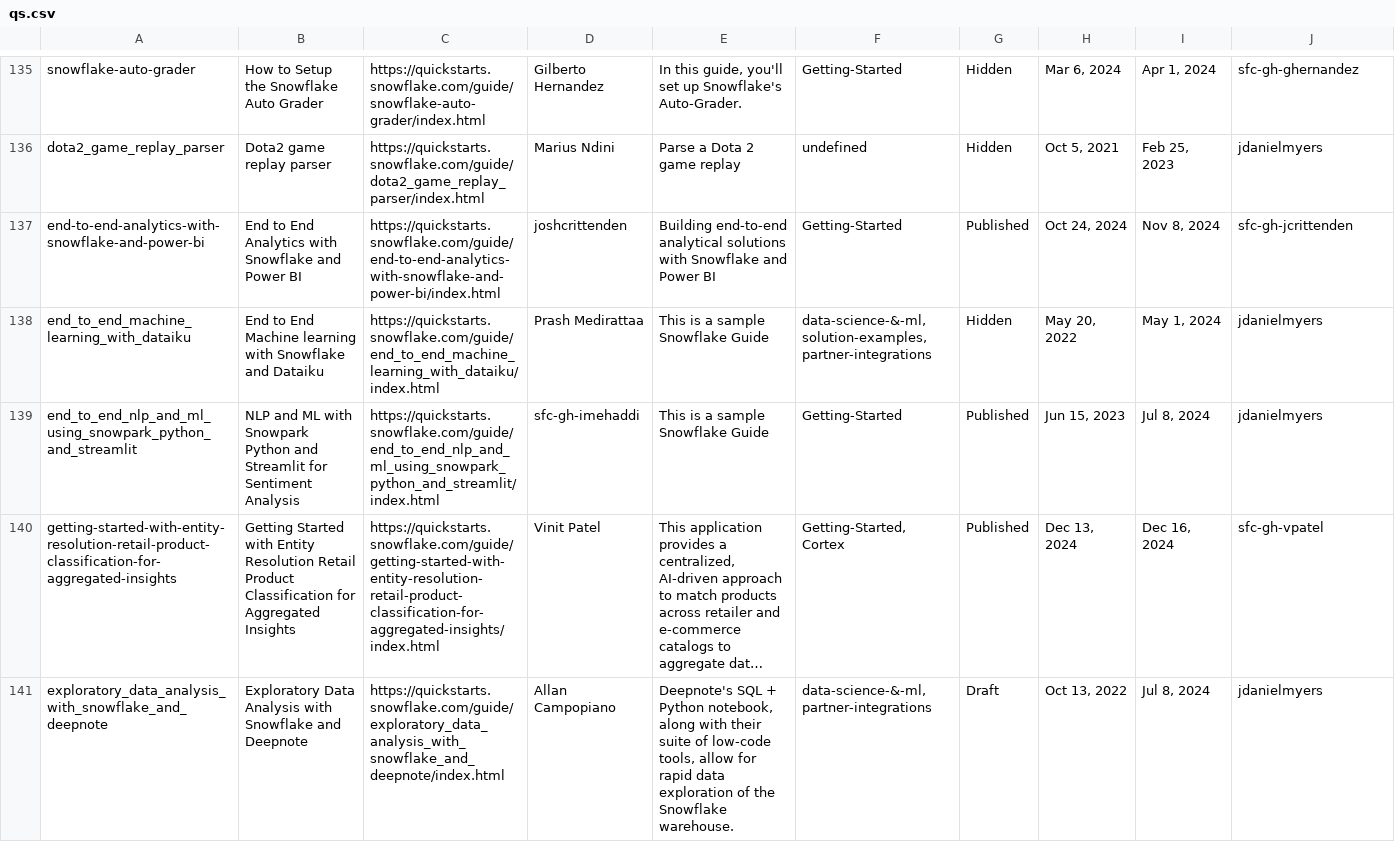
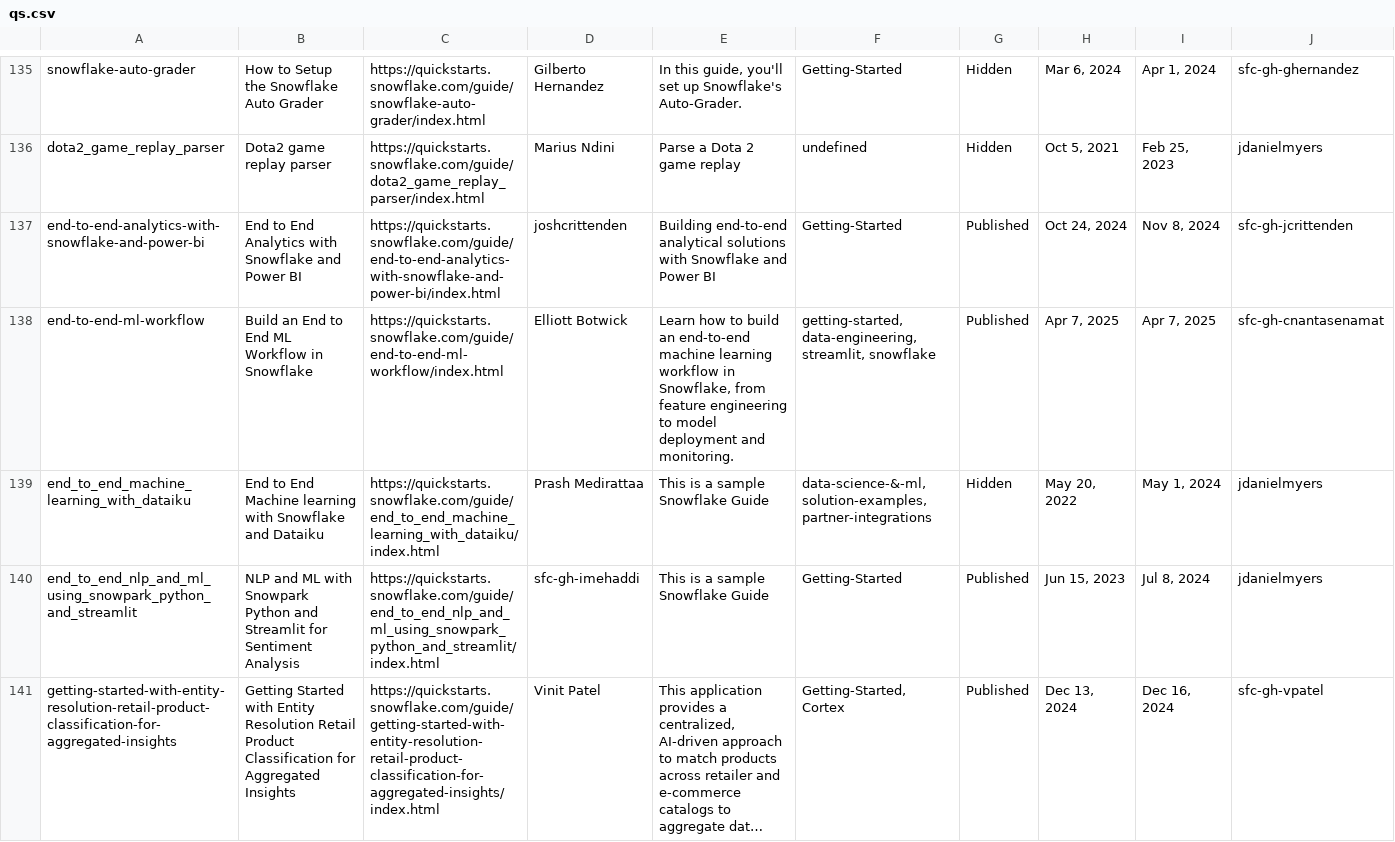
Before and after one commit to iamontheinet/quickstarts-on-snowflake, a CSV file: qs.csv, drawn as a sheet; only a part is shown, gaps mark what is left out; the shorter side is filled out with more unchanged rows; long unchanged cells end in ….

Commit message:
Updated QS list

```diff
--- a/qs.csv
+++ b/qs.csv
@@ -137,2 +137,3 @@ dota2_game_replay_parser,Dota2 game replay parser,https://quickstarts.snowflake.
 end-to-end-analytics-with-snowflake-and-power-bi,End to End Analytics with Snowflake and Power BI,https://quickstarts.snowflake.com/guide/end-to-end-analytics-with-snowflake-and-power-bi/index.html,joshcrittenden,Building end-to-end analytical solutions with Snowflake and Power BI,Getting-Started,Published,"Oct 24, 2024","Nov 8, 2024",sfc-gh-jcrittenden
+end-to-end-ml-workflow,Build an End to End ML Workflow in Snowflake,https://quickstarts.snowflake.com/guide/end-to-end-ml-workflow/index.html,Elliott Botwick,"Learn how to build an end-to-end machine learning workflow in Snowflake, from feature engineering to model deployment and monitoring.","getting-started, data-engineering, streamlit, snowflake",Published,"Apr 7, 2025","Apr 7, 2025",sfc-gh-cnantasenamat
 end_to_end_machine_learning_with_dataiku,End to End Machine learning with Snowflake and Dataiku,https://quickstarts.snowflake.com/guide/end_to_end_machine_learning_with_dataiku/index.html,Prash Medirattaa,This is a sample Snowflake Guide,"data-science-&-ml,solution-examples,partner-integrations",Hidden,"May 20, 2022","May 1, 2024",jdanielmyers
```
